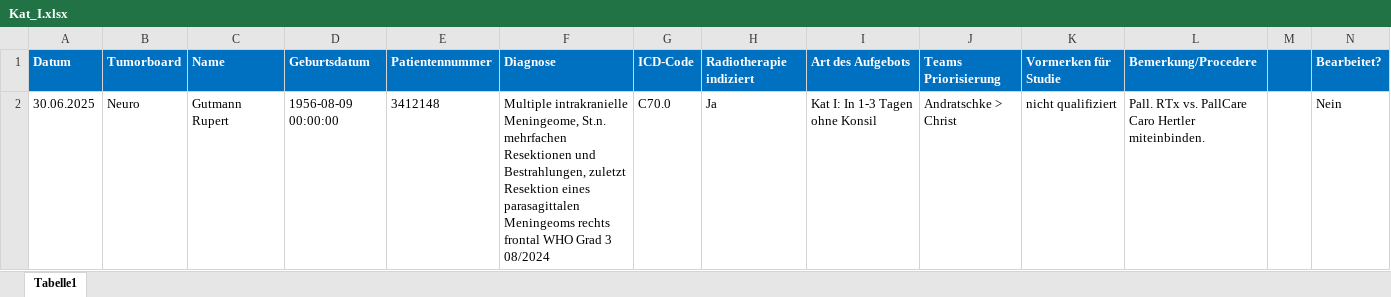
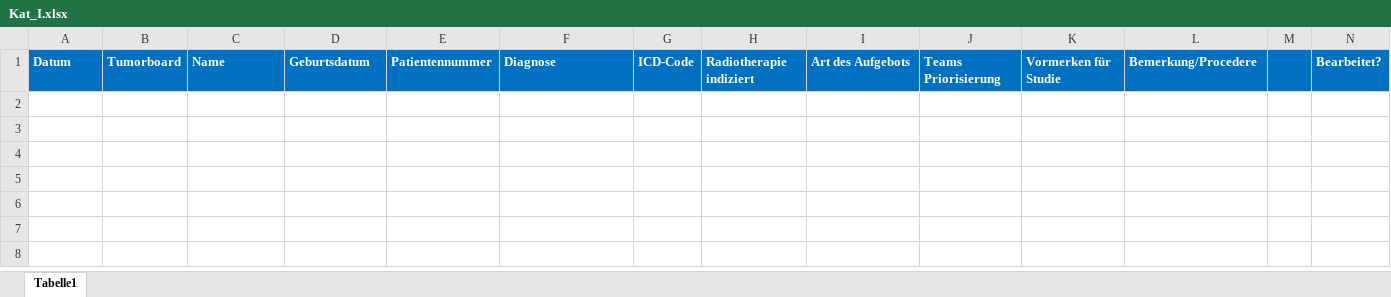
Before and after one commit to MarkusVogt96/USZ-RAO-App, an Excel workbook: tumorboards/_Backoffice/Kat_I.xlsx, sheet Tabelle1, drawn as a sheet; values as stored, in another font and other column widths than the file's, no borders; conditional formats not drawn; ↵ is a line break in a cell; the diff names each change by its address in the sheet, - before the commit and + after, or states it on an @@ line.

```diff
--- a/tumorboards/_Backoffice/Kat_I.xlsx (sheet Tabelle1)
+++ b/tumorboards/_Backoffice/Kat_I.xlsx (sheet Tabelle1)
-row 2: 30.06.2025 | Neuro | Gutmann Rupert | 1956-08-09 00:00:00 | 3412148 | Multiple intrakranielle Meningeome, St.n. mehrfachen Resektionen und Bestrahlungen, zuletzt Resektion eines parasagittalen Meningeoms rechts frontal WHO Grad 3 08/2024 | C70.0 | Ja | Kat I: In 1-3 Tagen ohne Konsil | Andratschke > Christ | nicht qualifiziert | Pall. RTx vs. PallCare ↵ Caro Hertler miteinbinden. |  | Nein
```
Also changed, not shown: tumorboards/Neuro/alle_tumorboards_neuro.xlsx, tumorboards/_Backoffice/Kat_II.xlsx, 29 other files.
